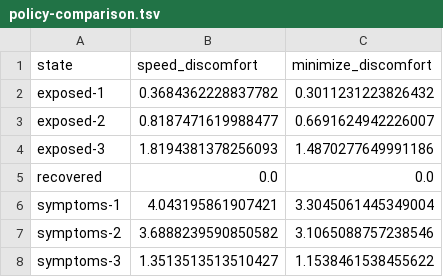
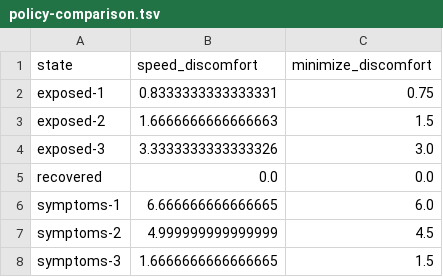
Before and after one commit to bchekole/dx704-project-01, a TSV file: Week 6/policy-comparison.tsv, drawn as a sheet.

Commit message:
Week 6

```diff
--- a/Week 6/policy-comparison.tsv
+++ b/Week 6/policy-comparison.tsv
@@ -1,8 +1,8 @@
 state	speed_discomfort	minimize_discomfort
-exposed-1	0.3684362228837782	0.3011231223826432
-exposed-2	0.8187471619988477	0.6691624942226007
-exposed-3	1.8194381378256093	1.4870277649991186
+exposed-1	0.8333333333333331	0.75
+exposed-2	1.6666666666666663	1.5
+exposed-3	3.3333333333333326	3.0
 recovered	0.0	0.0
-symptoms-1	4.043195861907421	3.3045061445349004
-symptoms-2	3.6888239590850582	3.1065088757238546
-symptoms-3	1.3513513513510427	1.1538461538455622
+symptoms-1	6.666666666666665	6.0
+symptoms-2	4.999999999999999	4.5
+symptoms-3	1.6666666666666665	1.5
```
Also changed, not shown: 2 other files.
